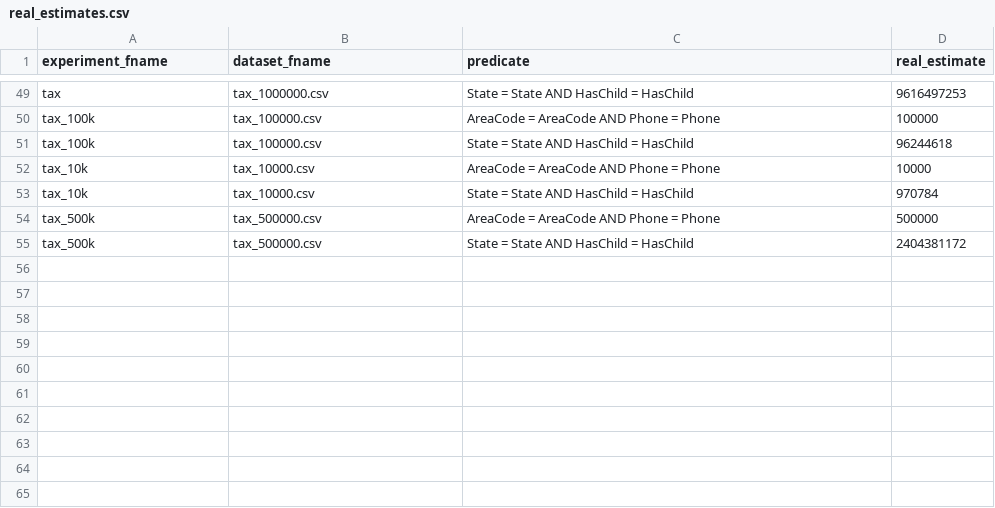
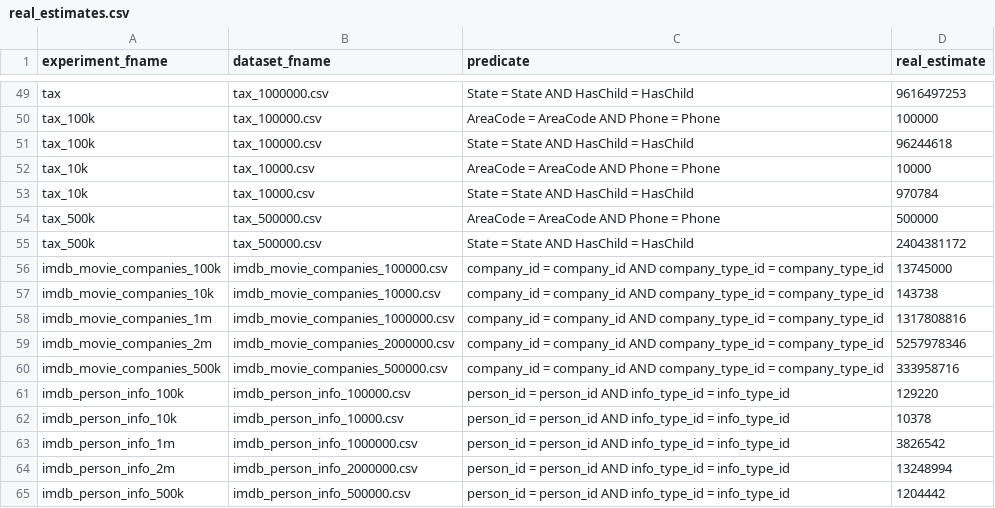
Before and after one commit to atenokida/tcc, a CSV file: results/real_estimates.csv, drawn as a sheet; only a part is shown, gaps mark what is left out; the diff names each change by its address in the sheet, - before the commit and + after, or states it on an @@ line.

Commit message:
Add latest experiments results

```diff
--- a/results/real_estimates.csv
+++ b/results/real_estimates.csv
+row 56: imdb_movie_companies_100k | imdb_movie_companies_100000.csv | company_id = company_id AND company_type_id = company_type_id | 13745000
+row 57: imdb_movie_companies_10k | imdb_movie_companies_10000.csv | company_id = company_id AND company_type_id = company_type_id | 143738
+row 58: imdb_movie_companies_1m | imdb_movie_companies_1000000.csv | company_id = company_id AND company_type_id = company_type_id | 1317808816
+row 59: imdb_movie_companies_2m | imdb_movie_companies_2000000.csv | company_id = company_id AND company_type_id = company_type_id | 5257978346
+row 60: imdb_movie_companies_500k | imdb_movie_companies_500000.csv | company_id = company_id AND company_type_id = company_type_id | 333958716
+row 61: imdb_person_info_100k | imdb_person_info_100000.csv | person_id = person_id AND info_type_id = info_type_id | 129220
+row 62: imdb_person_info_10k | imdb_person_info_10000.csv | person_id = person_id AND info_type_id = info_type_id | 10378
+row 63: imdb_person_info_1m | imdb_person_info_1000000.csv | person_id = person_id AND info_type_id = info_type_id | 3826542
+row 64: imdb_person_info_2m | imdb_person_info_2000000.csv | person_id = person_id AND info_type_id = info_type_id | 13248994
+row 65: imdb_person_info_500k | imdb_person_info_500000.csv | person_id = person_id AND info_type_id = info_type_id | 1204442
```
Also changed, not shown: 4 other files.
